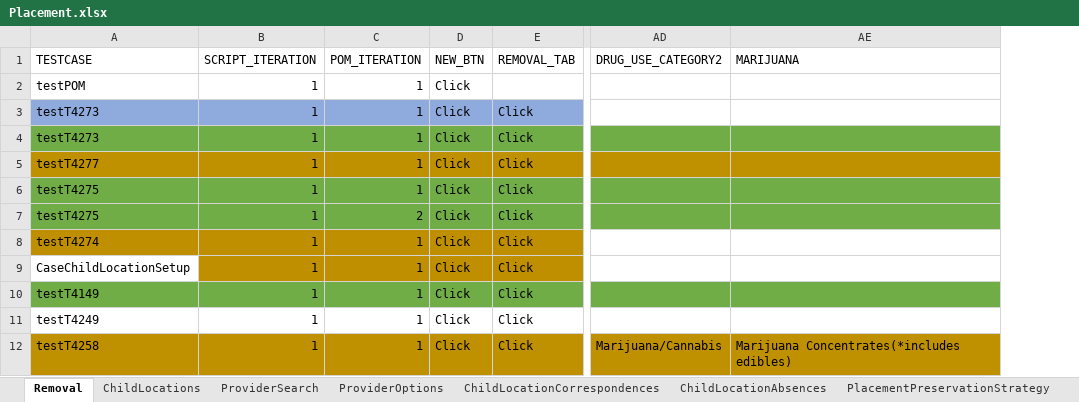
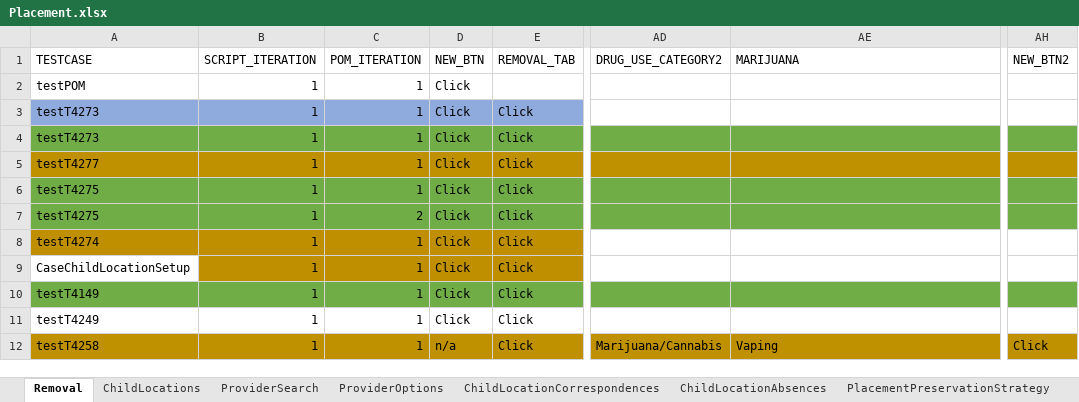
Before and after one commit to nitishhkthakur/Test_Data_repository, an Excel workbook: Placement.xlsx, sheet Removal, drawn as a sheet; only a part is shown, gaps mark what is left out; values as stored, in another font and other column widths than the file's, no borders; the diff names each change by its address in the sheet, - before the commit and + after, or states it on an @@ line.

Commit message:
Add files via upload

```diff
--- a/Placement.xlsx (sheet Removal)
+++ b/Placement.xlsx (sheet Removal)
+column AH (NEW_BTN2), row 12: Click
-D12 (NEW_BTN): Click
+D12 (NEW_BTN): n/a
-AE12 (MARIJUANA): Marijuana Concentrates(*includes edibles)
+AE12 (MARIJUANA): Vaping
```
